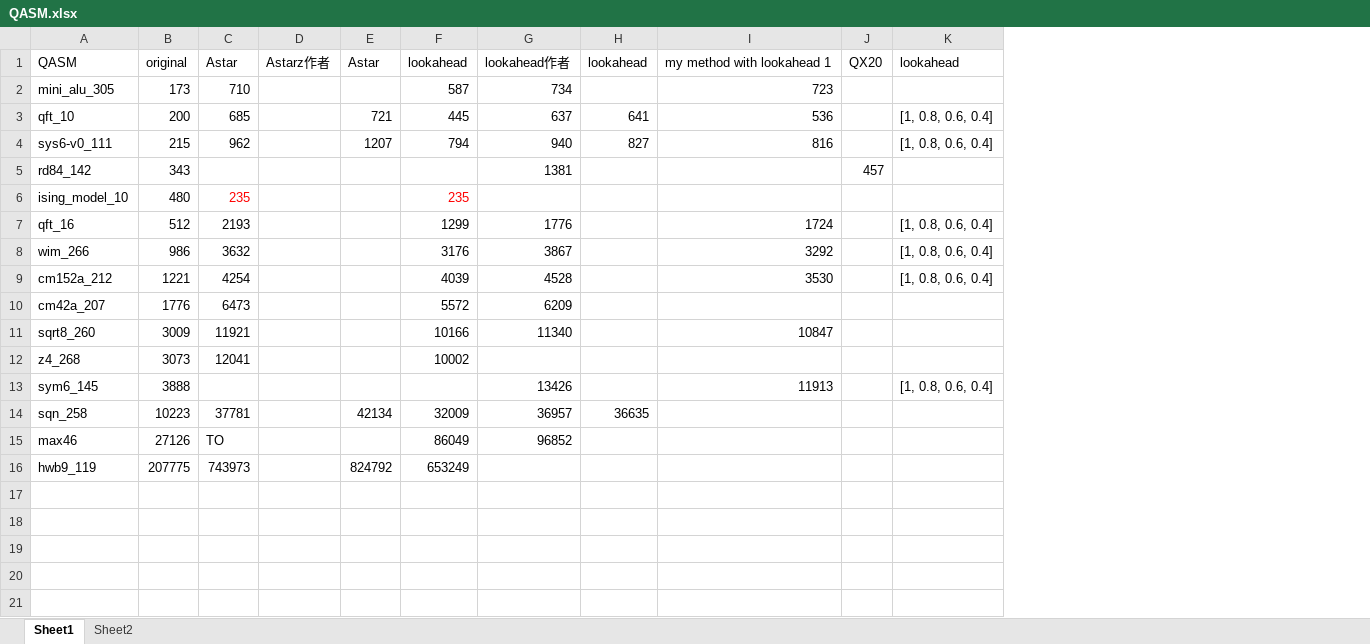
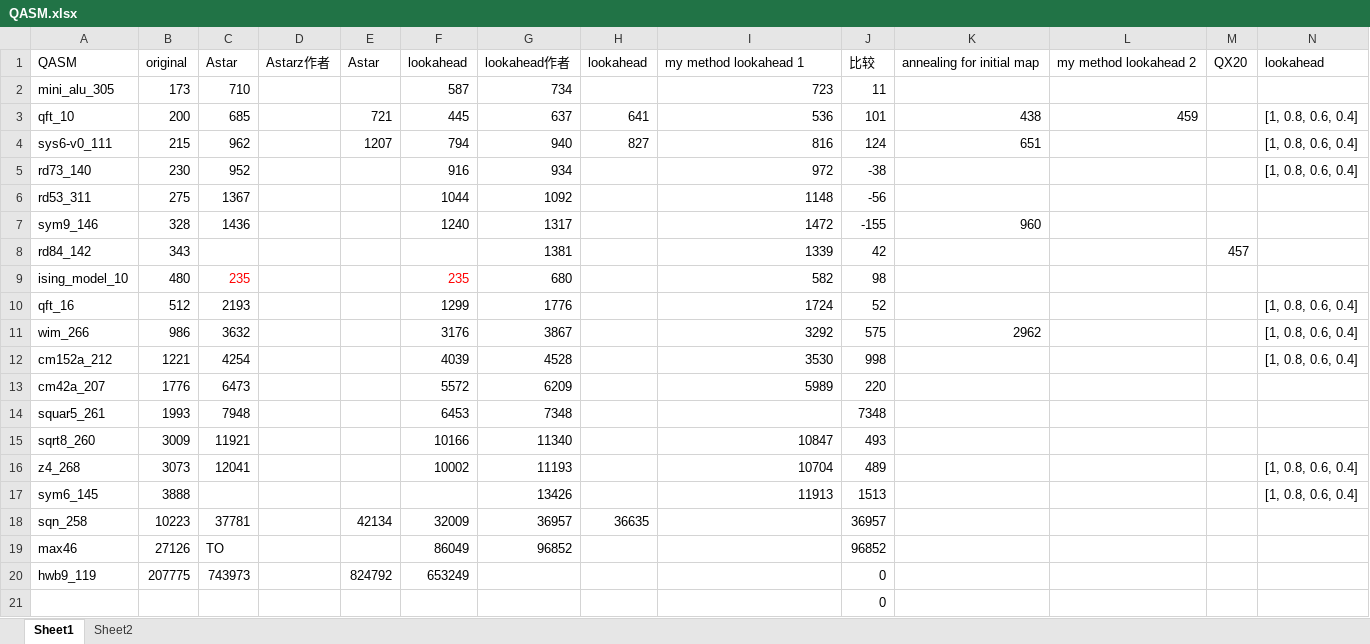
Before and after one commit to BensonZhou1991/circuittransform, an Excel workbook: result/QASM.xlsx, sheet Sheet1, drawn as a sheet; values as stored, in another font and other column widths than the file's, no borders; conditional formats not drawn; addresses are those after the commit; the diff names each change by its address in the sheet, - before the commit and + after, or states it on an @@ line.

Commit message:
add annealing search for initial mapping

```diff
--- a/result/QASM.xlsx (sheet Sheet1)
+++ b/result/QASM.xlsx (sheet Sheet1)
+column J, rows 1-4: 比较 | 11 | 101 | 124; rows 8-13: 42 | 98 | 52 | 575 | 998 | 220; rows 15-20: 493 | 489 | 1513 | 36957 | 96852 | 0
+column K, rows 1-4: annealing for initial map |  | 438 | 651; row 11: 2962
+column L, rows 1-3: my method lookahead 2 |  | 459
-I1: my method with lookahead 1
+I1: my method lookahead 1
+row 5: rd73_140 | 230 | 952 |  |  | 916 | 934 |  | 972 | -38 |  |  |  | [1, 0.8, 0.6, 0.4]
+row 6: rd53_311 | 275 | 1367 |  |  | 1044 | 1092 |  | 1148 | -56
+row 7: sym9_146 | 328 | 1436 |  |  | 1240 | 1317 |  | 1472 | -155 | 960
-I8: (empty)
+I8: 1339
-G9: (empty)
+G9: 680
-I9: (empty)
+I9: 582
-I13: (empty)
+I13: 5989
+row 14: squar5_261 | 1993 | 7948 |  |  | 6453 | 7348 |  |  | 7348
-G16: (empty)
+G16: 11193
-I16: (empty)
+I16: 10704
-N16: (empty)
+N16: [1, 0.8, 0.6, 0.4]
+row 21:  |  |  |  |  |  |  |  |  | 0
```
Also changed, not shown: formulas that keep their value, 7 other files.
